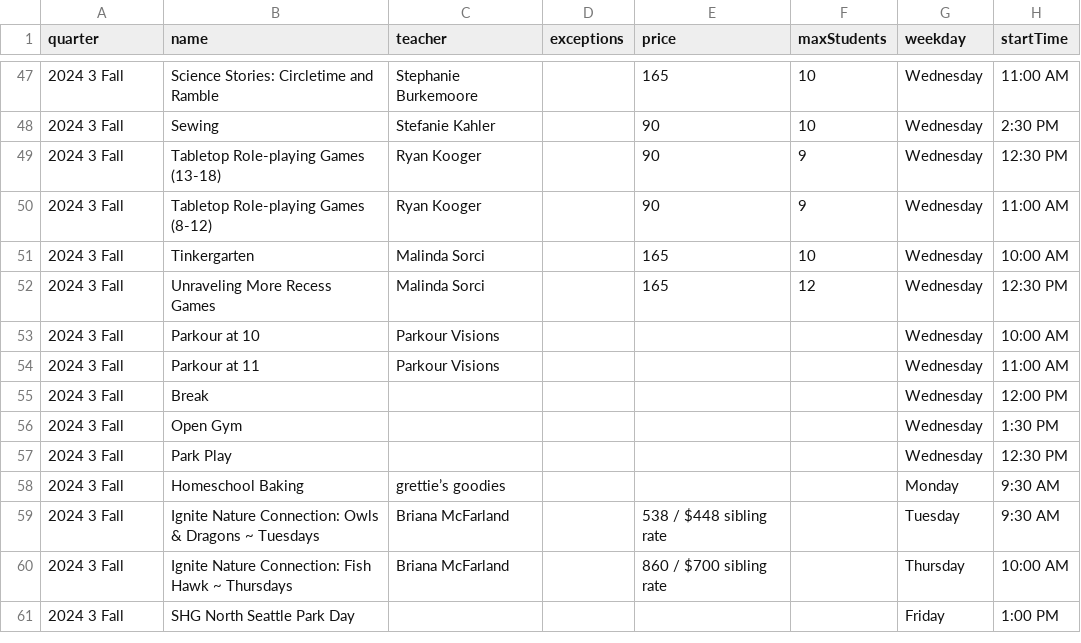
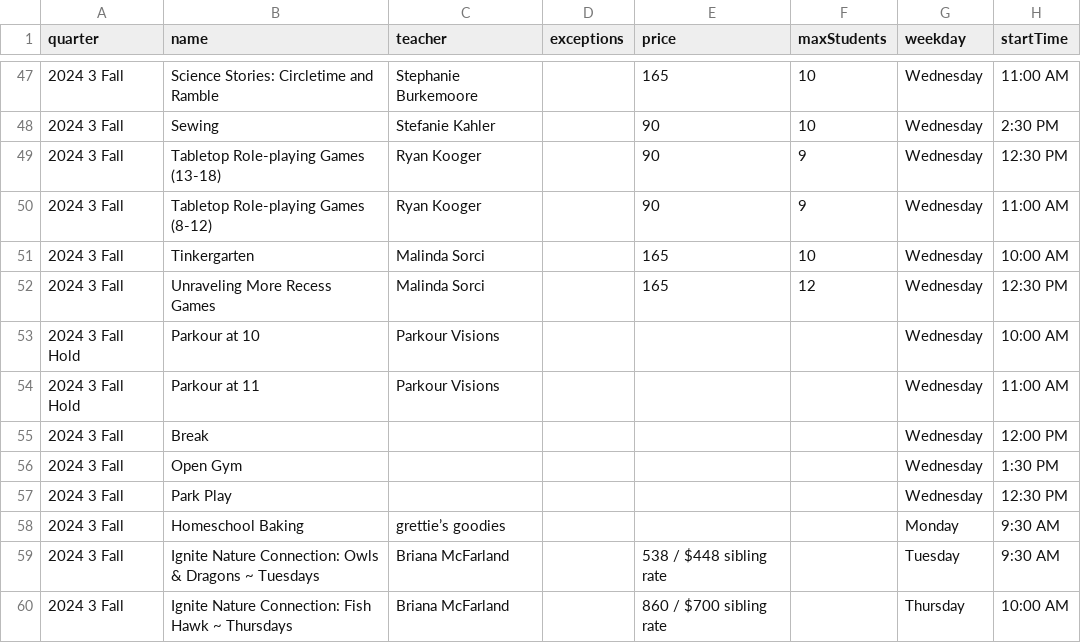
Before and after one commit to loyalheightshomeschool/loyalheightshomeschool, a CSV file: assets/data/classes.csv, drawn as a sheet; only a part is shown, gaps mark what is left out; the shorter side is filled out with more unchanged rows; the diff names each change by its address in the sheet, - before the commit and + after, or states it on an @@ line.

```diff
--- a/assets/data/classes.csv
+++ b/assets/data/classes.csv
-A53:A54 (quarter): 2024 3 Fall
+A53:A54 (quarter): 2024 3 Fall Hold
```
Also changed, not shown: 29 other files.
